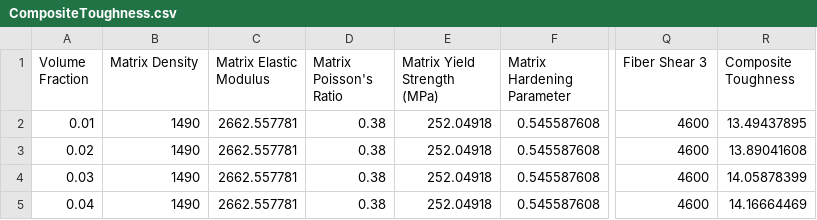
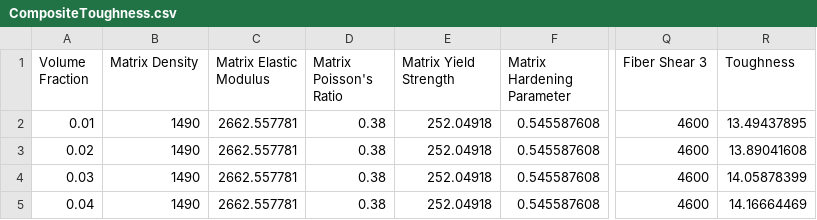
Before and after one commit to jamalcse/composite, a CSV file: CompositeToughness.csv, drawn as a sheet; only a part is shown, gaps mark what is left out; the diff names each change by its address in the sheet, - before the commit and + after, or states it on an @@ line.

Commit message:
Add files via upload

```diff
--- a/CompositeToughness.csv
+++ b/CompositeToughness.csv
-E1: Matrix Yield Strength (MPa)
+E1: Matrix Yield Strength
-R1: Composite Toughness
+R1: Toughness
```
